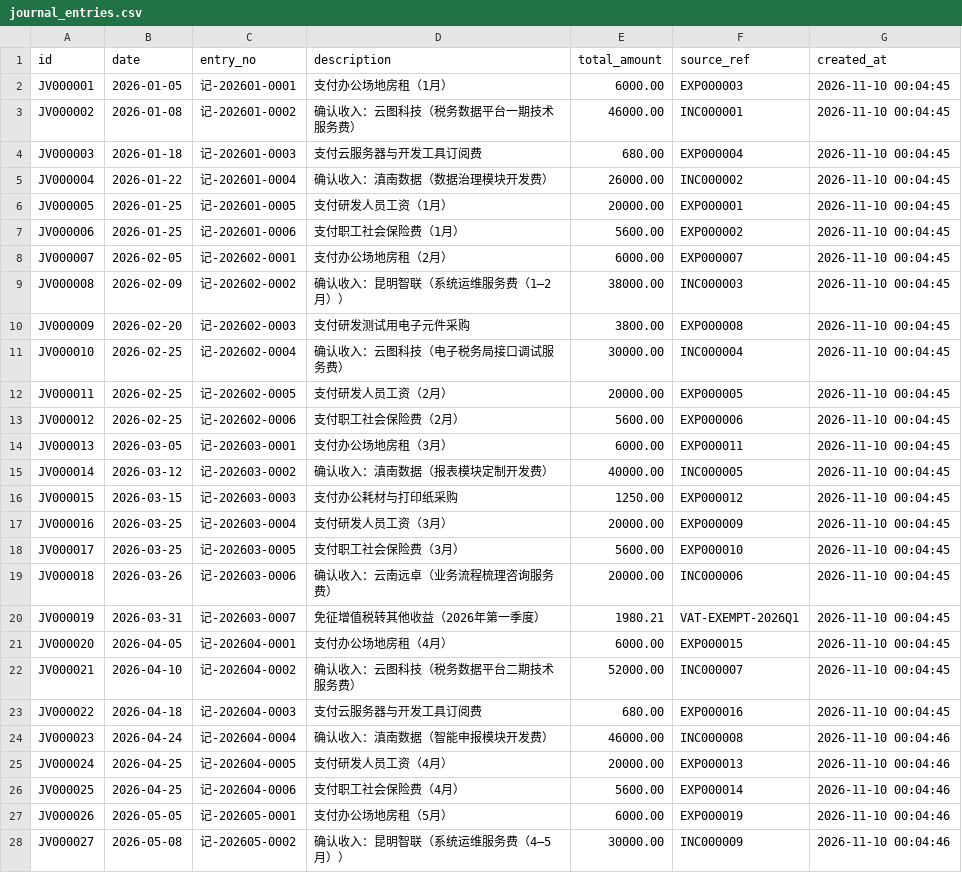
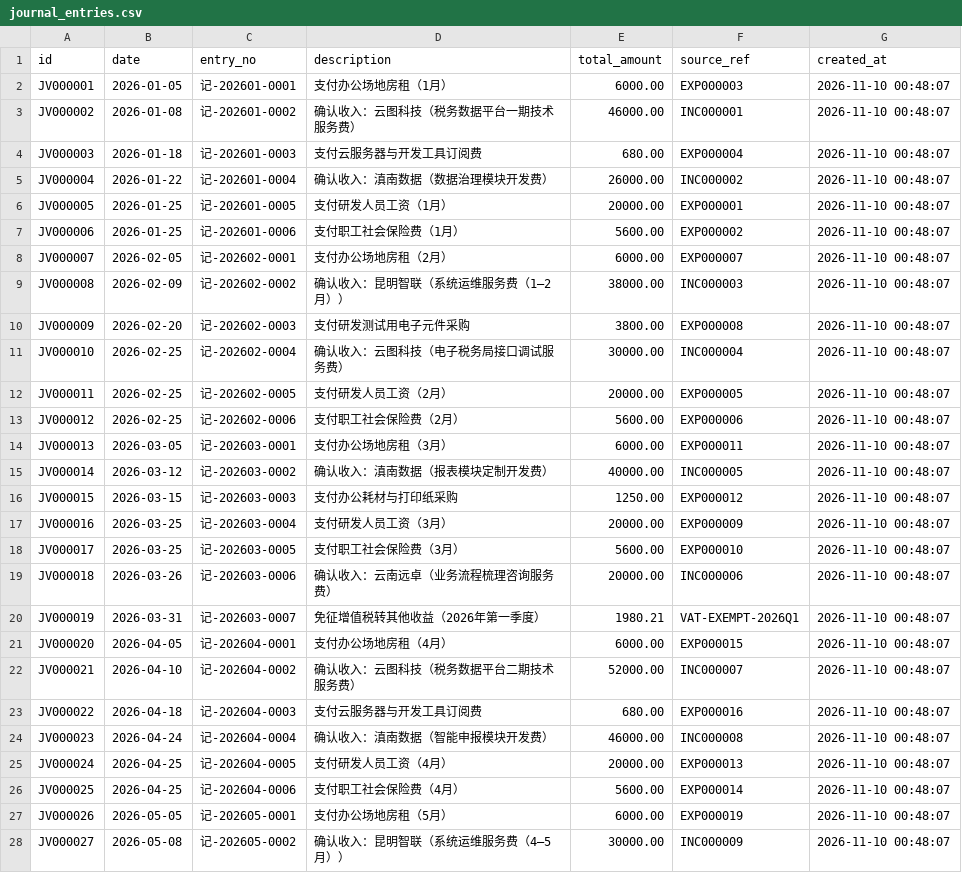
Before and after one commit to tyjsnz/tax_assistant, a CSV file: data/journal_entries.csv, drawn as a sheet; only a part is shown; the diff covers the shown part only.

```diff
--- a/data/journal_entries.csv
+++ b/data/journal_entries.csv
@@ -1,28 +1,28 @@
 id,date,entry_no,description,total_amount,source_ref,created_at
-JV000001,2026-01-05,记-202601-0001,支付办公场地房租（1月）,6000.00,EXP000003,2026-11-10 00:04:45
-JV000002,2026-01-08,记-202601-0002,确认收入：云图科技（税务数据平台一期技术服务费）,46000.00,INC000001,2026-11-10 00:04:45
-JV000003,2026-01-18,记-202601-0003,支付云服务器与开发工具订阅费,680.00,EXP000004,2026-11-10 00:04:45
-JV000004,2026-01-22,记-202601-0004,确认收入：滇南数据（数据治理模块开发费）,26000.00,INC000002,2026-11-10 00:04:45
-JV000005,2026-01-25,记-202601-0005,支付研发人员工资（1月）,20000.00,EXP000001,2026-11-10 00:04:45
-JV000006,2026-01-25,记-202601-0006,支付职工社会保险费（1月）,5600.00,EXP000002,2026-11-10 00:04:45
-JV000007,2026-02-05,记-202602-0001,支付办公场地房租（2月）,6000.00,EXP000007,2026-11-10 00:04:45
-JV000008,2026-02-09,记-202602-0002,确认收入：昆明智联（系统运维服务费（1—2月））,38000.00,INC000003,2026-11-10 00:04:45
-JV000009,2026-02-20,记-202602-0003,支付研发测试用电子元件采购,3800.00,EXP000008,2026-11-10 00:04:45
-JV000010,2026-02-25,记-202602-0004,确认收入：云图科技（电子税务局接口调试服务费）,30000.00,INC000004,2026-11-10 00:04:45
-JV000011,2026-02-25,记-202602-0005,支付研发人员工资（2月）,20000.00,EXP000005,2026-11-10 00:04:45
-JV000012,2026-02-25,记-202602-0006,支付职工社会保险费（2月）,5600.00,EXP000006,2026-11-10 00:04:45
-JV000013,2026-03-05,记-202603-0001,支付办公场地房租（3月）,6000.00,EXP000011,2026-11-10 00:04:45
-JV000014,2026-03-12,记-202603-0002,确认收入：滇南数据（报表模块定制开发费）,40000.00,INC000005,2026-11-10 00:04:45
-JV000015,2026-03-15,记-202603-0003,支付办公耗材与打印纸采购,1250.00,EXP000012,2026-11-10 00:04:45
-JV000016,2026-03-25,记-202603-0004,支付研发人员工资（3月）,20000.00,EXP000009,2026-11-10 00:04:45
-JV000017,2026-03-25,记-202603-0005,支付职工社会保险费（3月）,5600.00,EXP000010,2026-11-10 00:04:45
-JV000018,2026-03-26,记-202603-0006,确认收入：云南远卓（业务流程梳理咨询服务费）,20000.00,INC000006,2026-11-10 00:04:45
-JV000019,2026-03-31,记-202603-0007,免征增值税转其他收益（2026年第一季度）,1980.21,VAT-EXEMPT-2026Q1,2026-11-10 00:04:45
-JV000020,2026-04-05,记-202604-0001,支付办公场地房租（4月）,6000.00,EXP000015,2026-11-10 00:04:45
-JV000021,2026-04-10,记-202604-0002,确认收入：云图科技（税务数据平台二期技术服务费）,52000.00,INC000007,2026-11-10 00:04:45
-JV000022,2026-04-18,记-202604-0003,支付云服务器与开发工具订阅费,680.00,EXP000016,2026-11-10 00:04:45
-JV000023,2026-04-24,记-202604-0004,确认收入：滇南数据（智能申报模块开发费）,46000.00,INC000008,2026-11-10 00:04:46
-JV000024,2026-04-25,记-202604-0005,支付研发人员工资（4月）,20000.00,EXP000013,2026-11-10 00:04:46
-JV000025,2026-04-25,记-202604-0006,支付职工社会保险费（4月）,5600.00,EXP000014,2026-11-10 00:04:46
-JV000026,2026-05-05,记-202605-0001,支付办公场地房租（5月）,6000.00,EXP000019,2026-11-10 00:04:46
-JV000027,2026-05-08,记-202605-0002,确认收入：昆明智联（系统运维服务费（4—5月））,30000.00,INC000009,2026-11-10 00:04:46
+JV000001,2026-01-05,记-202601-0001,支付办公场地房租（1月）,6000.00,EXP000003,2026-11-10 00:48:07
+JV000002,2026-01-08,记-202601-0002,确认收入：云图科技（税务数据平台一期技术服务费）,46000.00,INC000001,2026-11-10 00:48:07
+JV000003,2026-01-18,记-202601-0003,支付云服务器与开发工具订阅费,680.00,EXP000004,2026-11-10 00:48:07
+JV000004,2026-01-22,记-202601-0004,确认收入：滇南数据（数据治理模块开发费）,26000.00,INC000002,2026-11-10 00:48:07
+JV000005,2026-01-25,记-202601-0005,支付研发人员工资（1月）,20000.00,EXP000001,2026-11-10 00:48:07
+JV000006,2026-01-25,记-202601-0006,支付职工社会保险费（1月）,5600.00,EXP000002,2026-11-10 00:48:07
+JV000007,2026-02-05,记-202602-0001,支付办公场地房租（2月）,6000.00,EXP000007,2026-11-10 00:48:07
+JV000008,2026-02-09,记-202602-0002,确认收入：昆明智联（系统运维服务费（1—2月））,38000.00,INC000003,2026-11-10 00:48:07
+JV000009,2026-02-20,记-202602-0003,支付研发测试用电子元件采购,3800.00,EXP000008,2026-11-10 00:48:07
+JV000010,2026-02-25,记-202602-0004,确认收入：云图科技（电子税务局接口调试服务费）,30000.00,INC000004,2026-11-10 00:48:07
+JV000011,2026-02-25,记-202602-0005,支付研发人员工资（2月）,20000.00,EXP000005,2026-11-10 00:48:07
+JV000012,2026-02-25,记-202602-0006,支付职工社会保险费（2月）,5600.00,EXP000006,2026-11-10 00:48:07
+JV000013,2026-03-05,记-202603-0001,支付办公场地房租（3月）,6000.00,EXP000011,2026-11-10 00:48:07
+JV000014,2026-03-12,记-202603-0002,确认收入：滇南数据（报表模块定制开发费）,40000.00,INC000005,2026-11-10 00:48:07
+JV000015,2026-03-15,记-202603-0003,支付办公耗材与打印纸采购,1250.00,EXP000012,2026-11-10 00:48:07
+JV000016,2026-03-25,记-202603-0004,支付研发人员工资（3月）,20000.00,EXP000009,2026-11-10 00:48:07
+JV000017,2026-03-25,记-202603-0005,支付职工社会保险费（3月）,5600.00,EXP000010,2026-11-10 00:48:07
+JV000018,2026-03-26,记-202603-0006,确认收入：云南远卓（业务流程梳理咨询服务费）,20000.00,INC000006,2026-11-10 00:48:07
+JV000019,2026-03-31,记-202603-0007,免征增值税转其他收益（2026年第一季度）,1980.21,VAT-EXEMPT-2026Q1,2026-11-10 00:48:07
+JV000020,2026-04-05,记-202604-0001,支付办公场地房租（4月）,6000.00,EXP000015,2026-11-10 00:48:07
+JV000021,2026-04-10,记-202604-0002,确认收入：云图科技（税务数据平台二期技术服务费）,52000.00,INC000007,2026-11-10 00:48:07
+JV000022,2026-04-18,记-202604-0003,支付云服务器与开发工具订阅费,680.00,EXP000016,2026-11-10 00:48:07
+JV000023,2026-04-24,记-202604-0004,确认收入：滇南数据（智能申报模块开发费）,46000.00,INC000008,2026-11-10 00:48:07
+JV000024,2026-04-25,记-202604-0005,支付研发人员工资（4月）,20000.00,EXP000013,2026-11-10 00:48:07
+JV000025,2026-04-25,记-202604-0006,支付职工社会保险费（4月）,5600.00,EXP000014,2026-11-10 00:48:07
+JV000026,2026-05-05,记-202605-0001,支付办公场地房租（5月）,6000.00,EXP000019,2026-11-10 00:48:07
+JV000027,2026-05-08,记-202605-0002,确认收入：昆明智联（系统运维服务费（4—5月））,30000.00,INC000009,2026-11-10 00:48:07
```
Also changed, not shown: 39 edited cells elsewhere in this file, data/contracts.csv, data/expense_ledger.csv, 27 other files.
